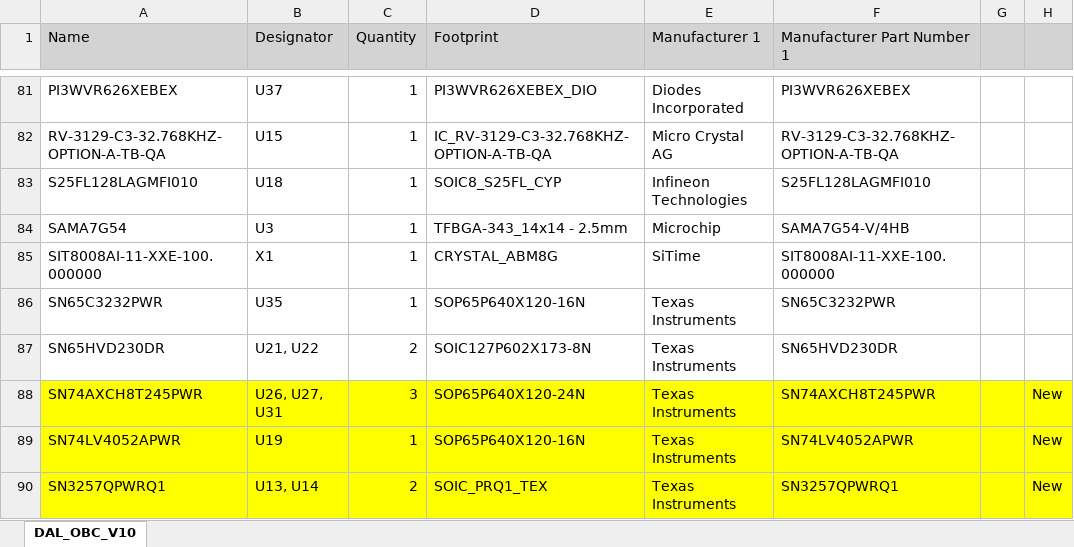
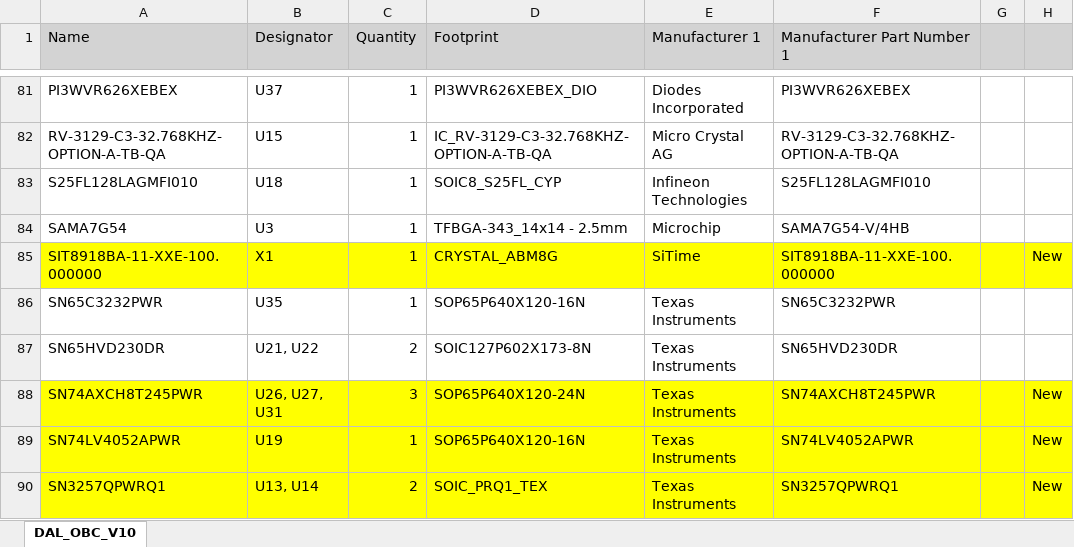
Before and after one commit to baobuibk/SpaceLiinTech_BEE_DAL_OBC_HW, an Excel workbook: 03_BOM/DAL_OBC_V10.xlsx, sheet DAL_OBC_V10, drawn as a sheet; only a part is shown, gaps mark what is left out; values as stored, in another font and other column widths than the file's, no borders; the diff names each change by its address in the sheet, - before the commit and + after, or states it on an @@ line.

```diff
--- a/03_BOM/DAL_OBC_V10.xlsx (sheet DAL_OBC_V10)
+++ b/03_BOM/DAL_OBC_V10.xlsx (sheet DAL_OBC_V10)
-A85 (Name): SIT8008AI-11-XXE-100.000000
+A85 (Name): SIT8918BA-11-XXE-100.000000
-A85:H85 fill: none
+A85:H85 fill: #FFFF00
-F85 (Manufacturer Part Number 1): SIT8008AI-11-XXE-100.000000
+F85 (Manufacturer Part Number 1): SIT8918BA-11-XXE-100.000000
-H85: (empty)
+H85: New
```
Also changed, not shown: 30 other files.
